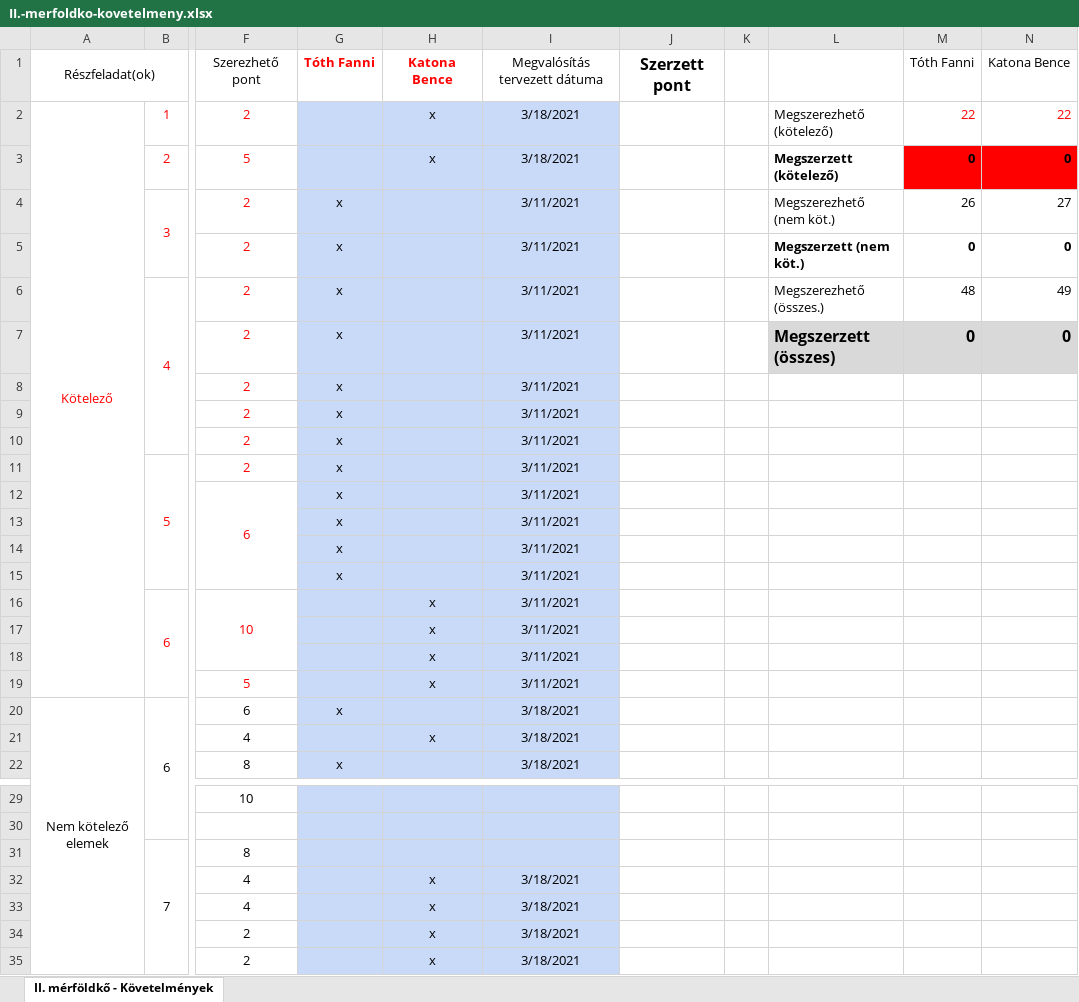
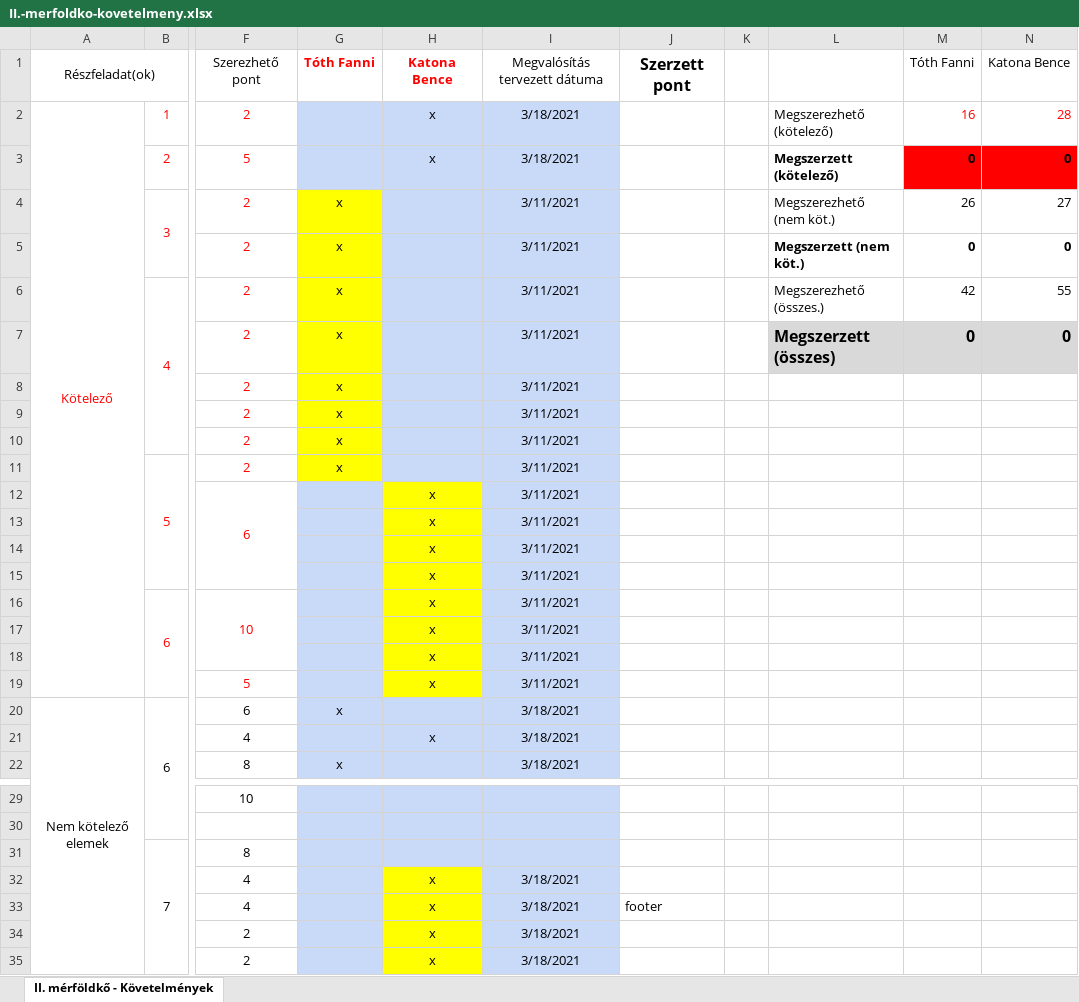
Before and after one commit to Divx1087/webterv-beadando, an Excel workbook: II.-merfoldko-kovetelmeny.xlsx, sheet II. mérföldkő - Követelmények, drawn as a sheet; only a part is shown, gaps mark what is left out; values as stored, in another font and other column widths than the file's, no borders; the diff covers the shown part only; the diff names each change by its address in the sheet, - before the commit and + after, or states it on an @@ line.

```diff
--- a/II.-merfoldko-kovetelmeny.xlsx (sheet II. mérföldkő - Követelmények)
+++ b/II.-merfoldko-kovetelmeny.xlsx (sheet II. mérföldkő - Követelmények)
-M2: 22
+M2: 16
-N2: 22
+N2: 28
-G4:G11 fill: #C9DAF8
+G4:G11 fill: #FFFF00
-M6: 48
+M6: 42
-N6: 49
+N6: 55
-G12:G15: x
+G12:G15: (empty)
-H12:H15: (empty)
+H12:H15: x
-H12:H19 fill: #C9DAF8
+H12:H19 fill: #FFFF00
-H32:H35 fill: #C9DAF8
+H32:H35 fill: #FFFF00
-J33: (empty)
+J33: footer
```
Also changed, not shown: cell formats elsewhere in this sheet, 1 other file.
